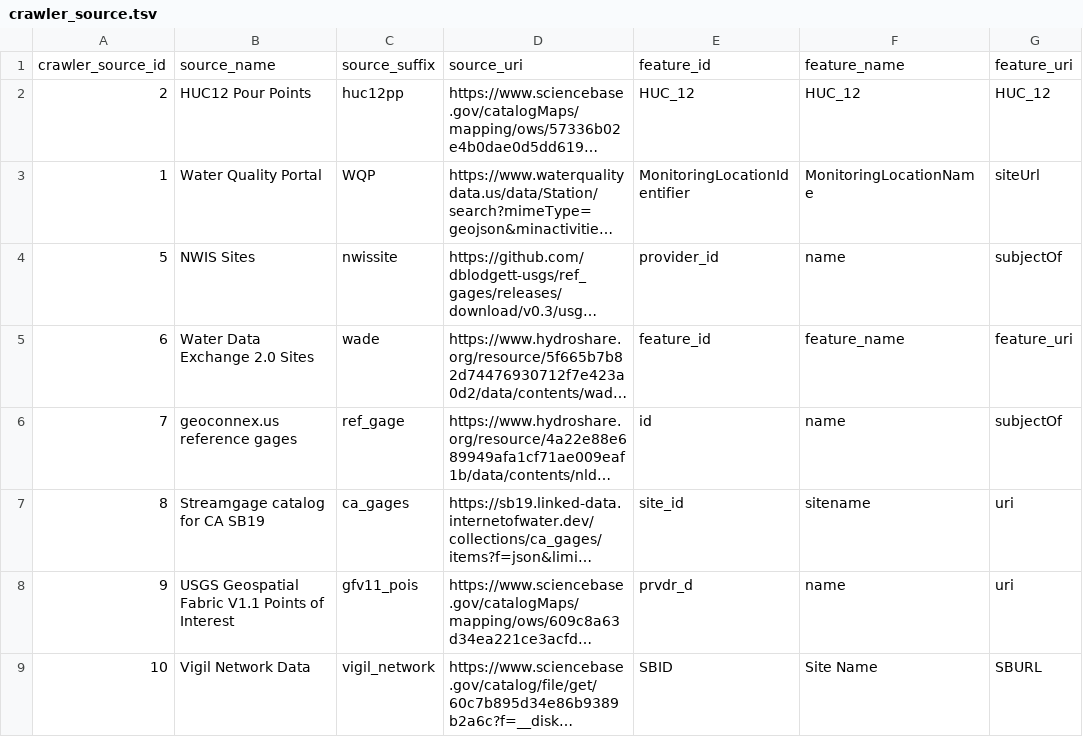
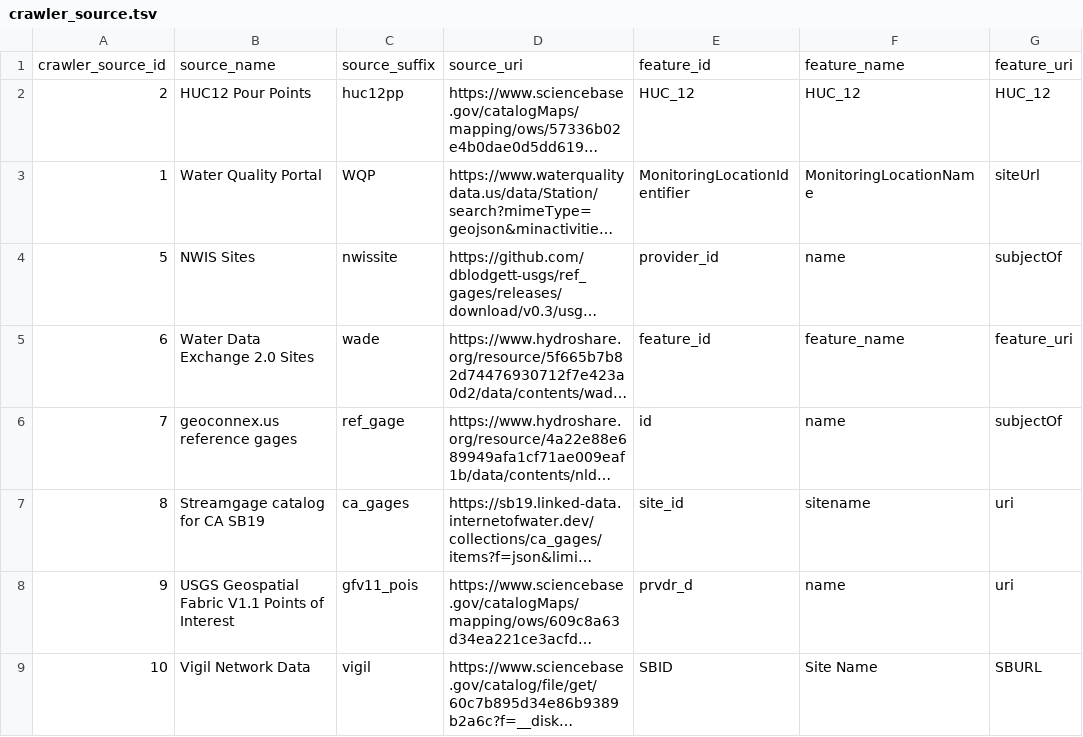
Before and after one commit to internetofwater/nldi-db, a TSV file: liquibase/changeLogs/nldi/nldi_data/update_crawler_source/crawler_source.tsv, drawn as a sheet; only a part is shown; long unchanged cells end in …; the diff names each change by its address in the sheet, - before the commit and + after, or states it on an @@ line.

Commit message:
ten character limit

```diff
--- a/liquibase/changeLogs/nldi/nldi_data/update_crawler_source/crawler_source.tsv
+++ b/liquibase/changeLogs/nldi/nldi_data/update_crawler_source/crawler_source.tsv
-C9: vigil_network
+C9: vigil
```
